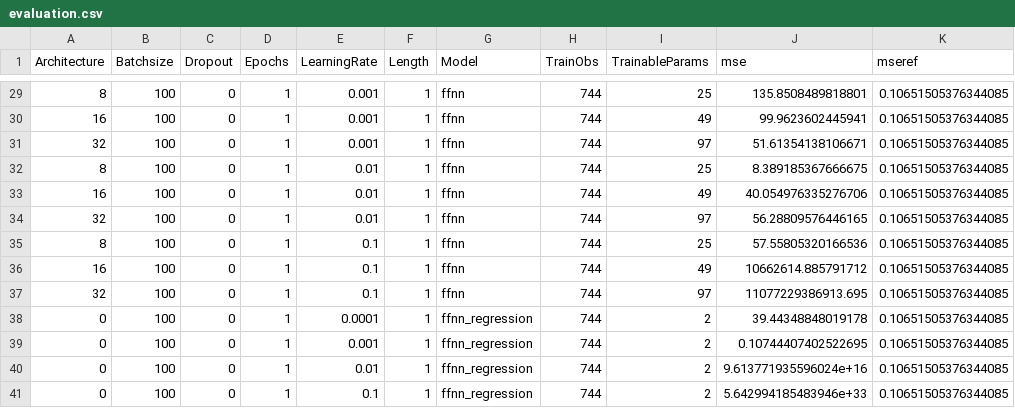
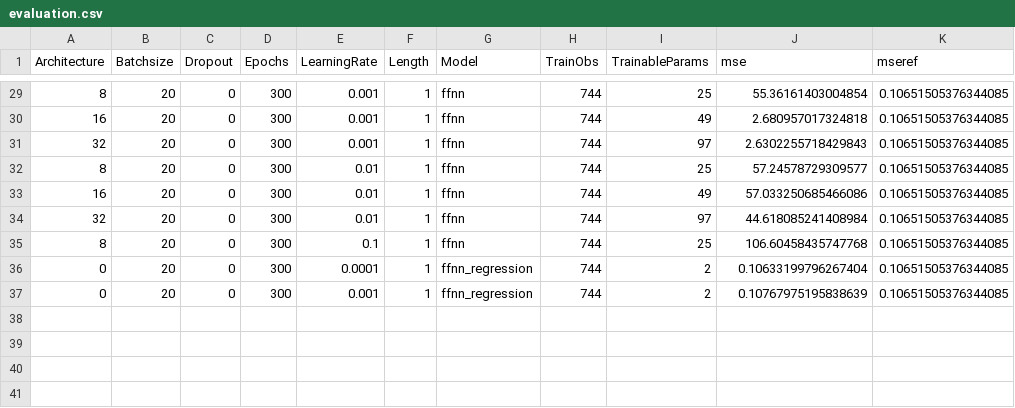
Before and after one commit to ckoopmann/GasPricePrediction, a CSV file: Data/Output/LevelPrediction/level_par_tuning/evaluation.csv, drawn as a sheet; only a part is shown, gaps mark what is left out; the diff covers the shown part only.

```diff
--- a/Data/Output/LevelPrediction/level_par_tuning/evaluation.csv
+++ b/Data/Output/LevelPrediction/level_par_tuning/evaluation.csv
@@ -29,13 +29,9 @@ Architecture,Batchsize,Dropout,Epochs,LearningRate,Length,Model,TrainObs,Trainab
-8,100,0,1,0.001,1,ffnn,744,25,135.8508489818801,0.10651505376344085
-16,100,0,1,0.001,1,ffnn,744,49,99.9623602445941,0.10651505376344085
-32,100,0,1,0.001,1,ffnn,744,97,51.61354138106671,0.10651505376344085
-8,100,0,1,0.01,1,ffnn,744,25,8.389185367666675,0.10651505376344085
-16,100,0,1,0.01,1,ffnn,744,49,40.054976335276706,0.10651505376344085
-32,100,0,1,0.01,1,ffnn,744,97,56.28809576446165,0.10651505376344085
-8,100,0,1,0.1,1,ffnn,744,25,57.55805320166536,0.10651505376344085
-16,100,0,1,0.1,1,ffnn,744,49,10662614.885791712,0.10651505376344085
-32,100,0,1,0.1,1,ffnn,744,97,11077229386913.695,0.10651505376344085
-0,100,0,1,0.0001,1,ffnn_regression,744,2,39.44348848019178,0.10651505376344085
-0,100,0,1,0.001,1,ffnn_regression,744,2,0.10744407402522695,0.10651505376344085
-0,100,0,1,0.01,1,ffnn_regression,744,2,9.613771935596024e+16,0.10651505376344085
-0,100,0,1,0.1,1,ffnn_regression,744,2,5.642994185483946e+33,0.10651505376344085
+8,20,0,300,0.001,1,ffnn,744,25,55.36161403004854,0.10651505376344085
+16,20,0,300,0.001,1,ffnn,744,49,2.680957017324818,0.10651505376344085
+32,20,0,300,0.001,1,ffnn,744,97,2.6302255718429843,0.10651505376344085
+8,20,0,300,0.01,1,ffnn,744,25,57.24578729309577,0.10651505376344085
+16,20,0,300,0.01,1,ffnn,744,49,57.033250685466086,0.10651505376344085
+32,20,0,300,0.01,1,ffnn,744,97,44.618085241408984,0.10651505376344085
+8,20,0,300,0.1,1,ffnn,744,25,106.60458435747768,0.10651505376344085
+0,20,0,300,0.0001,1,ffnn_regression,744,2,0.10633199796267404,0.10651505376344085
+0,20,0,300,0.001,1,ffnn_regression,744,2,0.10767975195838639,0.10651505376344085
```
Also changed, not shown: 81 edited cells elsewhere in this file, 3 other files.
